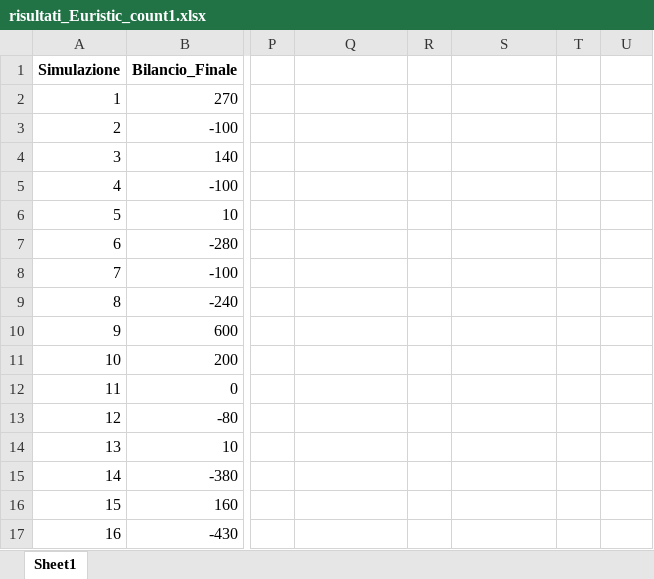
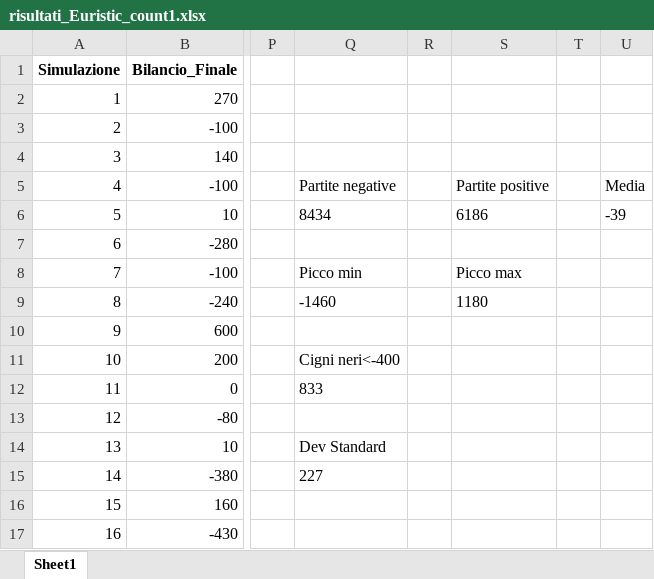
Before and after one commit to MrMelus/Counting_Bakarat, an Excel workbook: report_metodi/risultati_Euristic_count1.xlsx, sheet Sheet1, drawn as a sheet; only a part is shown, gaps mark what is left out; values as stored, in another font and other column widths than the file's, no borders; charts and pictures not drawn; the diff names each change by its address in the sheet, - before the commit and + after, or states it on an @@ line.

Commit message:
feat: aggiunta analisi statistica

```diff
--- a/report_metodi/risultati_Euristic_count1.xlsx (sheet Sheet1)
+++ b/report_metodi/risultati_Euristic_count1.xlsx (sheet Sheet1)
-Q5: (empty)
+Q5: Partite negative
-S5: (empty)
+S5: Partite positive
-U5: (empty)
+U5: Media
-Q6: (empty)
+Q6: 8434
-S6: (empty)
+S6: 6186
-U6: (empty)
+U6: -39
-Q8: (empty)
+Q8: Picco min
-S8: (empty)
+S8: Picco max
-Q9: (empty)
+Q9: -1460
-S9: (empty)
+S9: 1180
-Q11: (empty)
+Q11: Cigni neri<-400
-Q12: (empty)
+Q12: 833
-Q14: (empty)
+Q14: Dev Standard
-Q15: (empty)
+Q15: 227
```
Also changed, not shown: charts or pictures.
